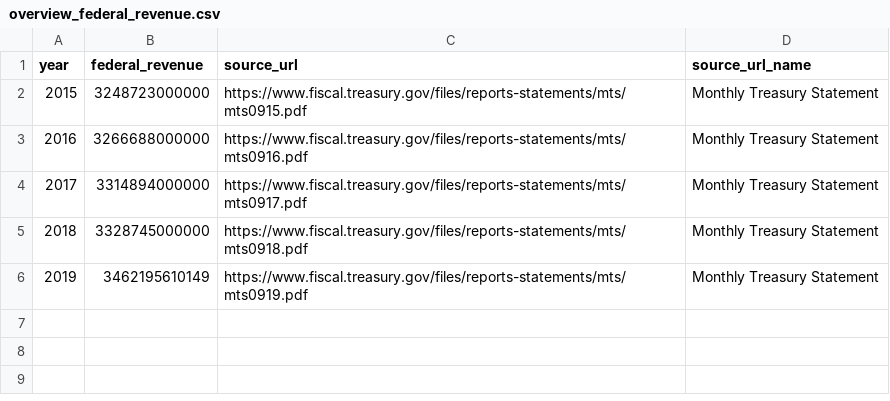
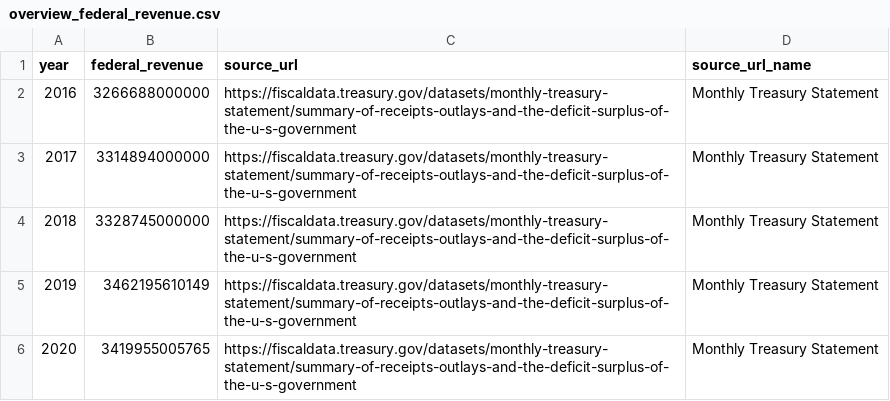
Before and after one commit to fedspendingtransparency/datalab, a CSV file: static/americas-finance-guide/data/overview_federal_revenue.csv, drawn as a sheet.

```diff
--- a/static/americas-finance-guide/data/overview_federal_revenue.csv
+++ b/static/americas-finance-guide/data/overview_federal_revenue.csv
@@ -1,6 +1,6 @@
 "year","federal_revenue","source_url","source_url_name"
-2015,3248723000000,"https://www.fiscal.treasury.gov/files/reports-statements/mts/mts0915.pdf","Monthly Treasury Statement"
-2016,3266688000000,"https://www.fiscal.treasury.gov/files/reports-statements/mts/mts0916.pdf","Monthly Treasury Statement"
-2017,3314894000000,"https://www.fiscal.treasury.gov/files/reports-statements/mts/mts0917.pdf","Monthly Treasury Statement"
-2018,3328745000000,"https://www.fiscal.treasury.gov/files/reports-statements/mts/mts0918.pdf","Monthly Treasury Statement"
-2019,3462195610149,"https://www.fiscal.treasury.gov/files/reports-statements/mts/mts0919.pdf","Monthly Treasury Statement"
+2016,3266688000000,"https://fiscaldata.treasury.gov/datasets/monthly-treasury-statement/summary-of-receipts-outlays-and-the-deficit-surplus-of-the-u-s-government","Monthly Treasury Statement"
+2017,3314894000000,"https://fiscaldata.treasury.gov/datasets/monthly-treasury-statement/summary-of-receipts-outlays-and-the-deficit-surplus-of-the-u-s-government","Monthly Treasury Statement"
+2018,3328745000000,"https://fiscaldata.treasury.gov/datasets/monthly-treasury-statement/summary-of-receipts-outlays-and-the-deficit-surplus-of-the-u-s-government","Monthly Treasury Statement"
+2019,3462195610149,"https://fiscaldata.treasury.gov/datasets/monthly-treasury-statement/summary-of-receipts-outlays-and-the-deficit-surplus-of-the-u-s-government","Monthly Treasury Statement"
+2020,3419955005765,"https://fiscaldata.treasury.gov/datasets/monthly-treasury-statement/summary-of-receipts-outlays-and-the-deficit-surplus-of-the-u-s-government","Monthly Treasury Statement"
```
Also changed, not shown: static/americas-finance-guide/data/federal_debt_average_int_rates.csv, static/americas-finance-guide/data/federal_debt_cost.csv, 16 other files.
